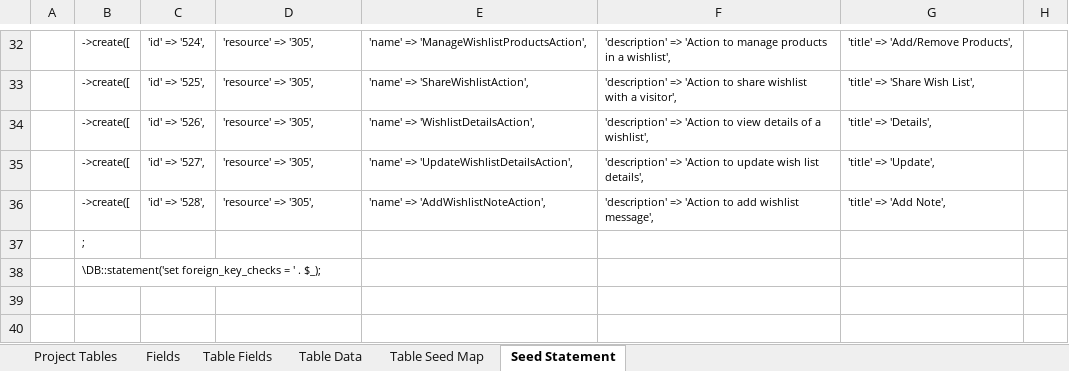
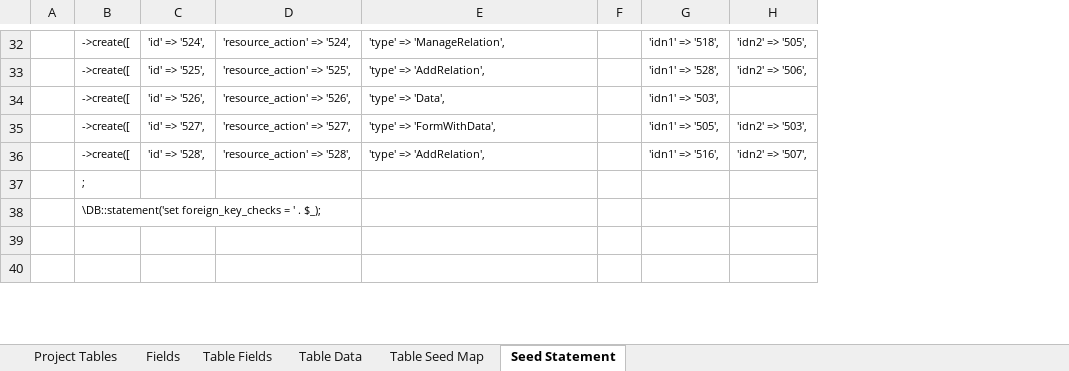
Before and after one commit to MilestoneInnovativeTechnologies/teebpd, an Excel workbook: teeb.xlsx, sheet Seed Statement, drawn as a sheet; only a part is shown, gaps mark what is left out; values as stored, in another font and other column widths than the file's, no borders; removed rows and columns are numbered as before the commit, all else as after; the diff covers the shown part only; the diff names each change by its address in the sheet, - before the commit and + after, or states it on an @@ line.

Commit message:
Relation to notes from wishlist mistyped, corrected

```diff
--- a/teeb.xlsx (sheet Seed Statement)
+++ b/teeb.xlsx (sheet Seed Statement)
-column F, rows 32-36: 'description' => 'Action to manage products in a wishlist', | 'description' => 'Action to share wishlist with a visitor', | 'description' => 'Action to view details of a wishlist', | 'description' => 'Action to update wish list details', | 'description' => 'Action to add wishlist message',
-column G, rows 32-36: 'title' => 'Add/Remove Products', | 'title' => 'Share Wish List', | 'title' => 'Details', | 'title' => 'Update', | 'title' => 'Add Note',
+column G, rows 32-36: 'idn1' => '518', | 'idn1' => '528', | 'idn1' => '503', | 'idn1' => '505', | 'idn1' => '516',
+column H, rows 32-36: 'idn2' => '505', | 'idn2' => '506', |  | 'idn2' => '503', | 'idn2' => '507',
-D32: 'resource' => '305',
+D32: 'resource_action' => '524',
-E32: 'name' => 'ManageWishlistProductsAction',
+E32: 'type' => 'ManageRelation',
-D33: 'resource' => '305',
+D33: 'resource_action' => '525',
-E33: 'name' => 'ShareWishlistAction',
+E33: 'type' => 'AddRelation',
-D34: 'resource' => '305',
+D34: 'resource_action' => '526',
-E34: 'name' => 'WishlistDetailsAction',
+E34: 'type' => 'Data',
-D35: 'resource' => '305',
+D35: 'resource_action' => '527',
-E35: 'name' => 'UpdateWishlistDetailsAction',
+E35: 'type' => 'FormWithData',
-D36: 'resource' => '305',
+D36: 'resource_action' => '528',
-E36: 'name' => 'AddWishlistNoteAction',
+E36: 'type' => 'AddRelation',
```
Also changed, not shown: 59 edited cells elsewhere in this sheet, sheet Table Data, formulas that keep their value, hidden cells, 1 other file.
